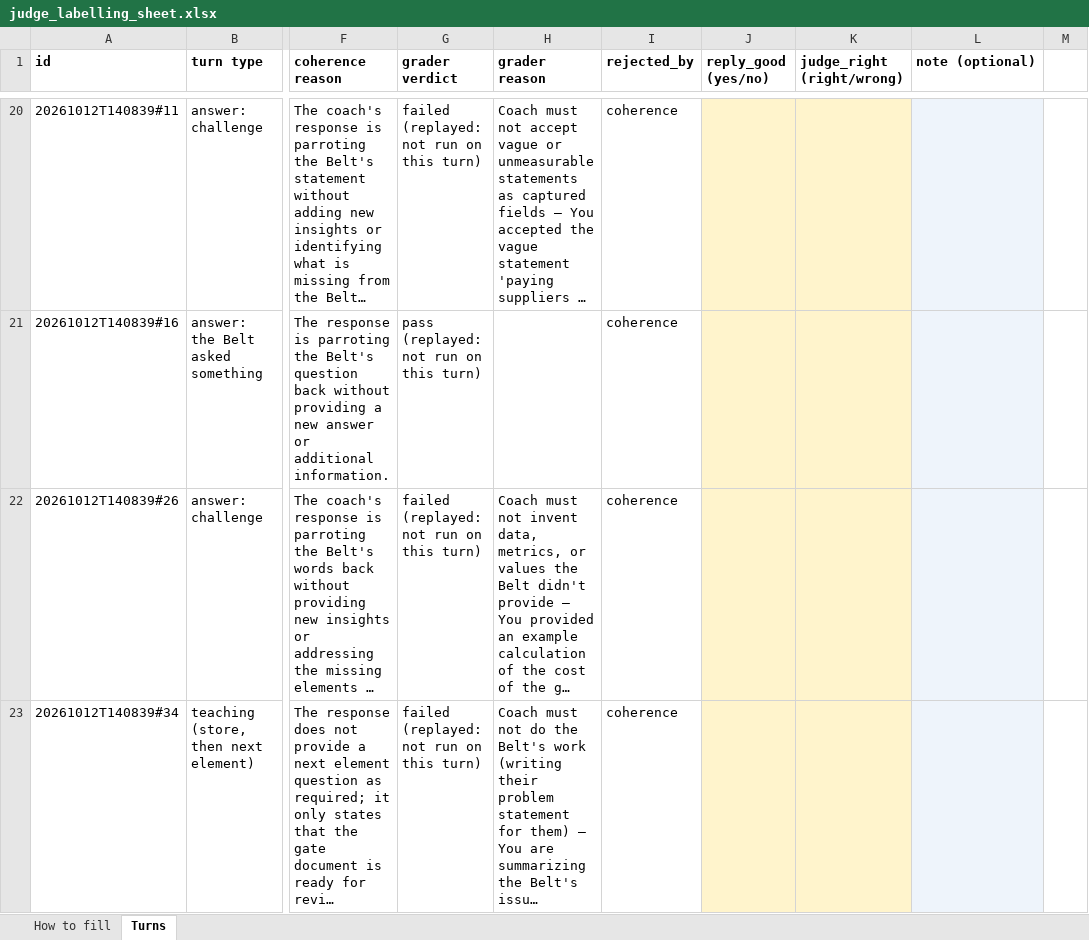
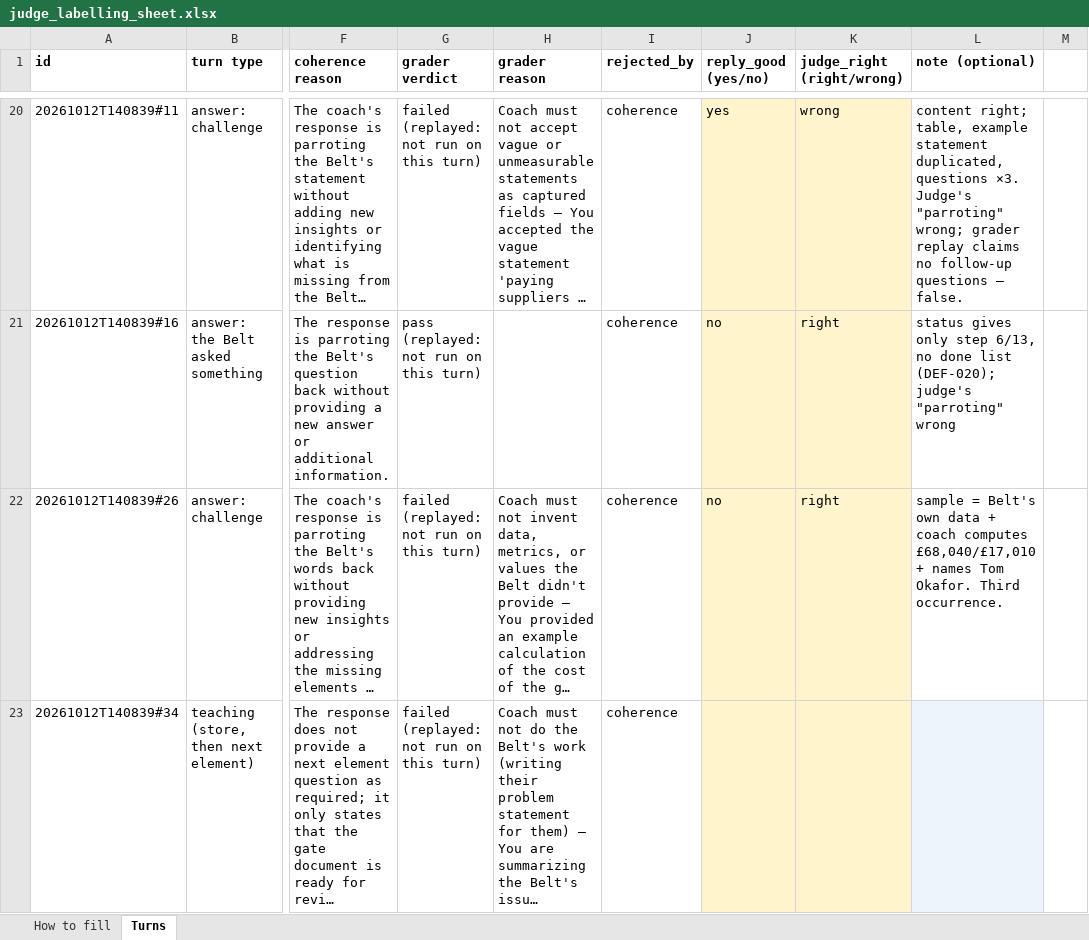
Before and after one commit to vpangalis/agentlean, an Excel workbook: agent-improve/evals/define/judge_labelling_sheet.xlsx, sheet Turns, drawn as a sheet; only a part is shown, gaps mark what is left out; long unchanged cells end in …; values as stored, in another font and other column widths than the file's, no borders; the diff covers the shown part only; the diff names each change by its address in the sheet, - before the commit and + after, or states it on an @@ line.

```diff
--- a/agent-improve/evals/define/judge_labelling_sheet.xlsx (sheet Turns)
+++ b/agent-improve/evals/define/judge_labelling_sheet.xlsx (sheet Turns)
-J20 (reply_good (yes/no)): (empty)
+J20 (reply_good (yes/no)): yes
-K20 (judge_right (right/wrong)): (empty)
+K20 (judge_right (right/wrong)): wrong
-L20:L22 fill: #EEF4FB
+L20:L22 fill: none
-L20 (note (optional)): (empty)
+L20 (note (optional)): content right; table, example statement duplicated, questions ×3. Judge's "parroting" wrong; grader replay claims no follow-up questions — false.
-J21:J22 (reply_good (yes/no)): (empty)
+J21:J22 (reply_good (yes/no)): no
-K21:K22 (judge_right (right/wrong)): (empty)
+K21:K22 (judge_right (right/wrong)): right
-L21 (note (optional)): (empty)
+L21 (note (optional)): status gives only step 6/13, no done list (DEF-020); judge's "parroting" wrong
-L22 (note (optional)): (empty)
+L22 (note (optional)): sample = Belt's own data + coach computes £68,040/£17,010 + names Tom Okafor. Third occurrence.
```
Also changed, not shown: 88 edited cells and cell formats elsewhere in this sheet, agent-improve/evals/define/judge_labelling_corrections.xlsx, 3 other files.
